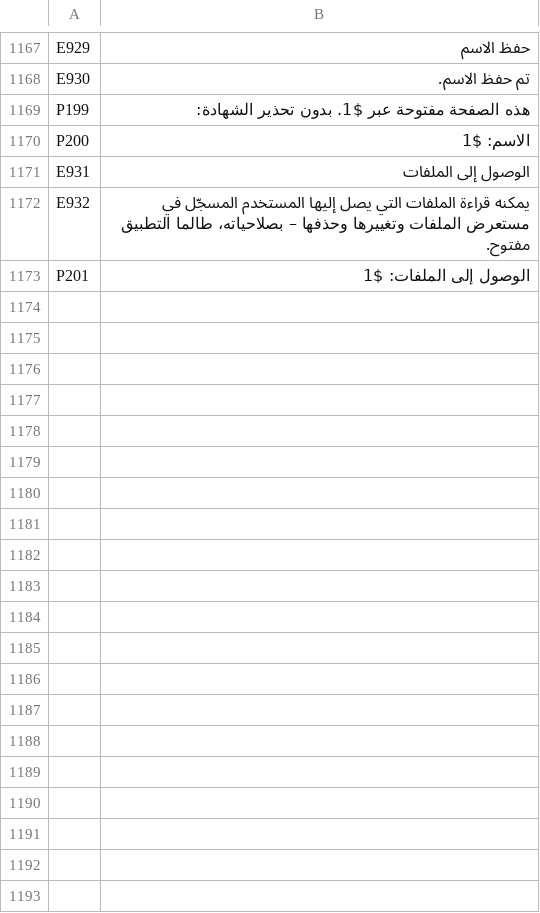
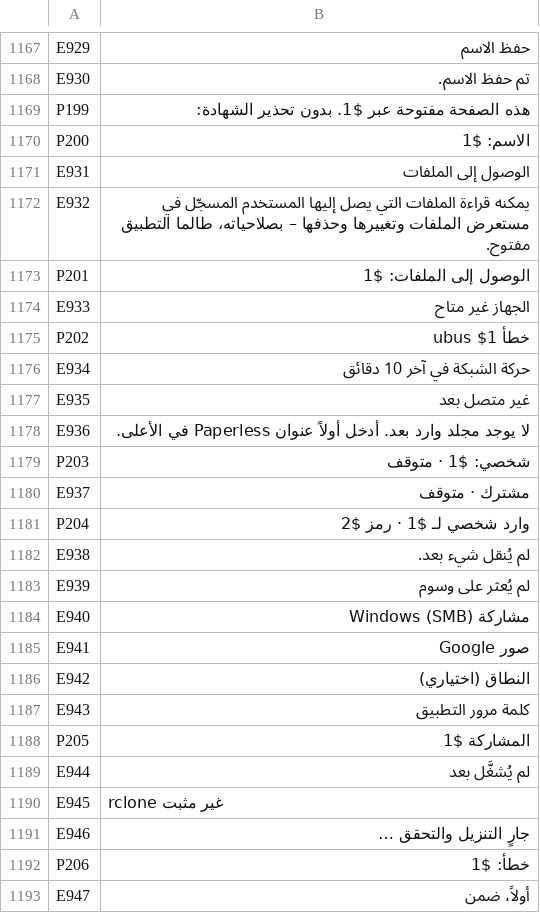
Before and after one commit to SamuelSilvaG/ShareOS, a TSV file: tools/i18n/ar.tsv, drawn as a sheet; only a part is shown, gaps mark what is left out; the diff covers the shown part only; the diff names each change by its address in the sheet, - before the commit and + after, or states it on an @@ line.

```diff
--- a/tools/i18n/ar.tsv
+++ b/tools/i18n/ar.tsv
+row 1174: E933 | الجهاز غير متاح
+row 1175: P202 | خطأ ubus $1
+row 1176: E934 | حركة الشبكة في آخر 10 دقائق
+row 1177: E935 | غير متصل بعد
+row 1178: E936 | لا يوجد مجلد وارد بعد. أدخل أولاً عنوان Paperless في الأعلى.
+row 1179: P203 | شخصي: $1 · متوقف
+row 1180: E937 | مشترك · متوقف
+row 1181: P204 | وارد شخصي لـ $1 · رمز $2
+row 1182: E938 | لم يُنقل شيء بعد.
+row 1183: E939 | لم يُعثر على وسوم
+row 1184: E940 | مشاركة Windows (SMB)
+row 1185: E941 | صور Google
+row 1186: E942 | النطاق (اختياري)
+row 1187: E943 | كلمة مرور التطبيق
+row 1188: P205 | المشاركة $1
+row 1189: E944 | لم يُشغَّل بعد
+row 1190: E945 | rclone غير مثبت
+row 1191: E946 | جارٍ التنزيل والتحقق …
+row 1192: P206 | خطأ: $1
+row 1193: E947 | أولاً، ضمن
```
Also changed, not shown: 80 added rows elsewhere in this file, tools/i18n/es.tsv, tools/i18n/fr.tsv, 29 other files.
